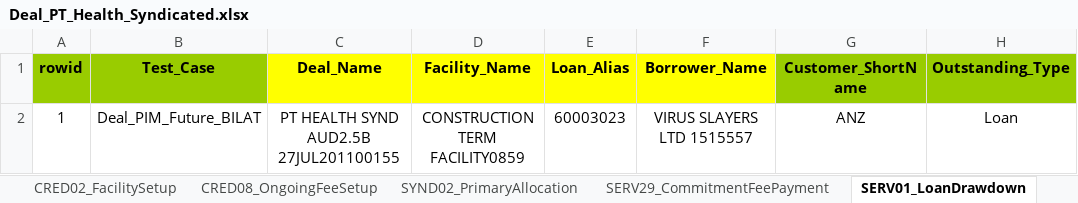
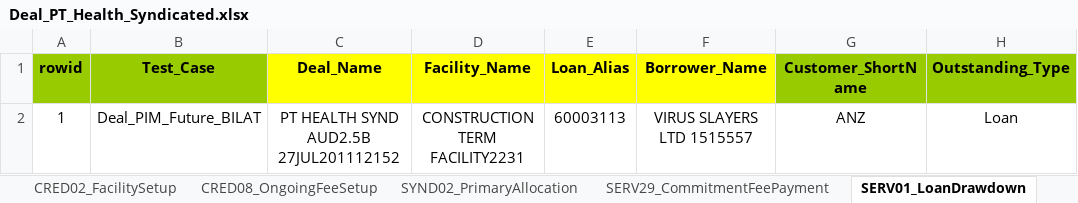
Before and after one commit to shirleenhong/automation-loan-application-cba, an Excel workbook: DataSet/NewUATDeals_DataSet/Deal_PT_Health_Syndicated.xlsx, sheet SERV01_LoanDrawdown, drawn as a sheet; only a part is shown; values as stored, in another font and other column widths than the file's, no borders; the diff names each change by its address in the sheet, - before the commit and + after, or states it on an @@ line.

```diff
--- a/DataSet/NewUATDeals_DataSet/Deal_PT_Health_Syndicated.xlsx (sheet SERV01_LoanDrawdown)
+++ b/DataSet/NewUATDeals_DataSet/Deal_PT_Health_Syndicated.xlsx (sheet SERV01_LoanDrawdown)
-C2 (Deal_Name): PT HEALTH SYND AUD2.5B 27JUL201100155
+C2 (Deal_Name): PT HEALTH SYND AUD2.5B 27JUL201112152
-D2 (Facility_Name): CONSTRUCTION TERM FACILITY0859
+D2 (Facility_Name): CONSTRUCTION TERM FACILITY2231
-E2 (Loan_Alias): 60003023
+E2 (Loan_Alias): 60003113
```
Also changed, not shown: sheet CRED08_OngoingFeeSetup, sheet SERV08_ComprehensiveRepricing, sheet MTAM06_AccrualsAdjustment, sheet SERV29_CommitmentFeePayment, sheet SYND02_PrimaryAllocation, sheet CRED02_FacilitySetup, 1 more sheet, 3 other files.
